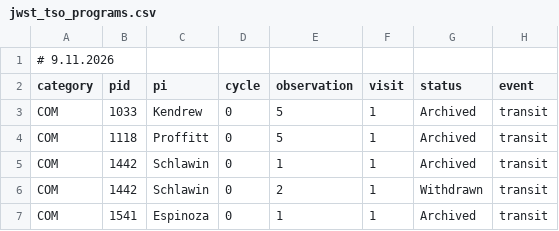
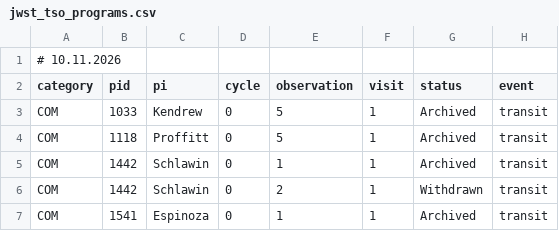
Before and after one commit to pcubillos/jwst_table, a CSV file: public/jwst_tso_programs.csv, drawn as a sheet; only a part is shown; the diff names each change by its address in the sheet, - before the commit and + after, or states it on an @@ line.

Commit message:
Auto-update CSV: 2026-11-10 02:13:37

```diff
--- a/public/jwst_tso_programs.csv
+++ b/public/jwst_tso_programs.csv
-A1 (category): # 9.11.2026
+A1 (category): # 10.11.2026
```
